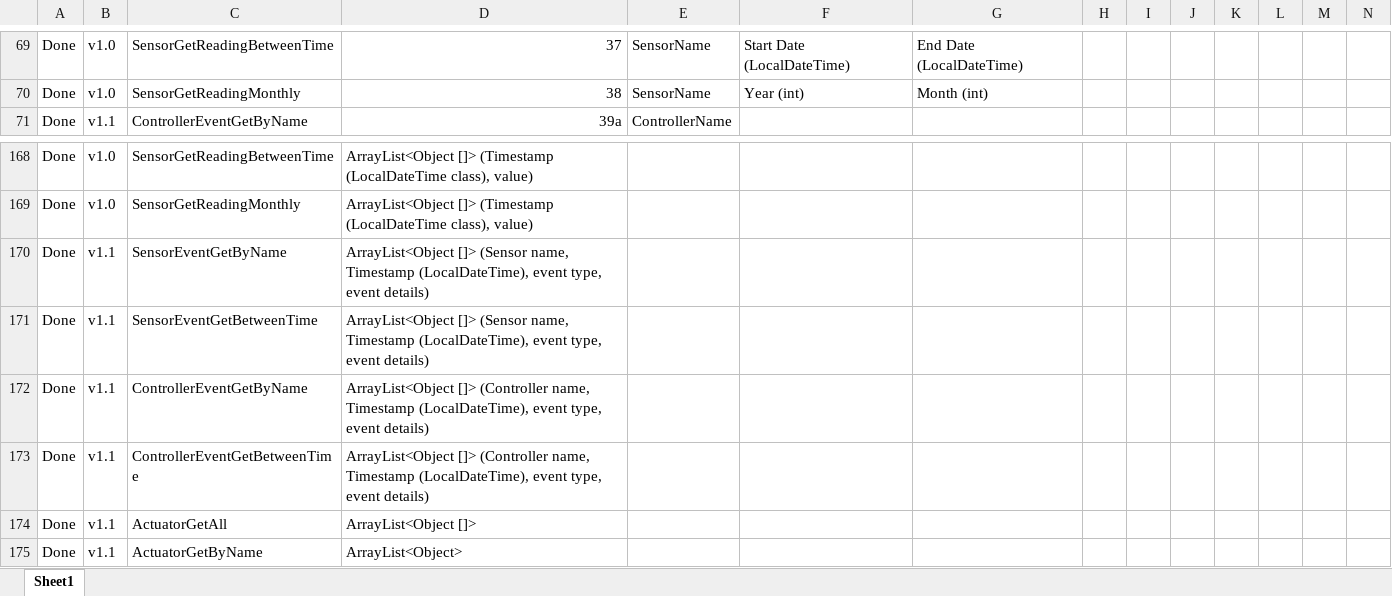
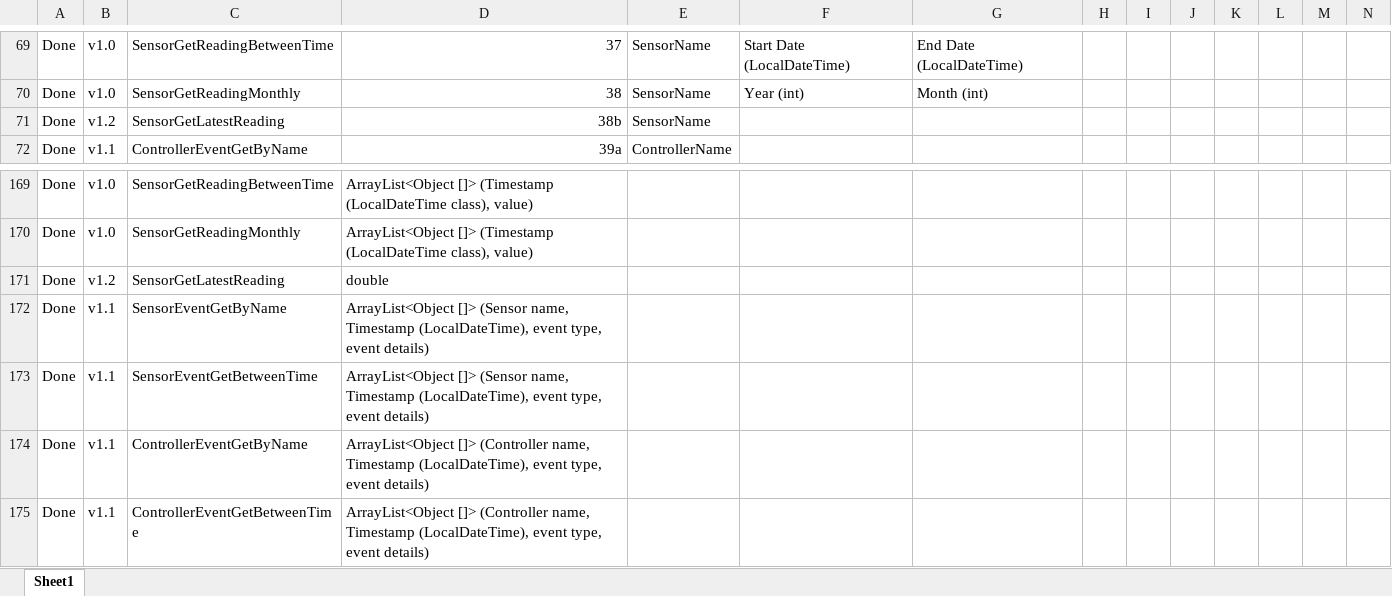
Before and after one commit to kingkingyyk/Chi, an Excel workbook: PacketFormats.xlsx, sheet Sheet1, drawn as a sheet; only a part is shown, gaps mark what is left out; the shorter side is filled out with more unchanged rows; values as stored, in another font and other column widths than the file's, no borders; rows hold the shown columns only; the diff names each change by its address in the sheet, - before the commit and + after, or states it on an @@ line.

Commit message:
Mon 28 Nov 2016 13:48 commit by king
Functionality :
Added GetSensorLatestReading to App Server

```diff
--- a/PacketFormats.xlsx (sheet Sheet1)
+++ b/PacketFormats.xlsx (sheet Sheet1)
+row 71: Done | v1.2 | SensorGetLatestReading | 38b | SensorName
+row 171: Done | v1.2 | SensorGetLatestReading | double
```
Also changed, not shown: 8 other files.
